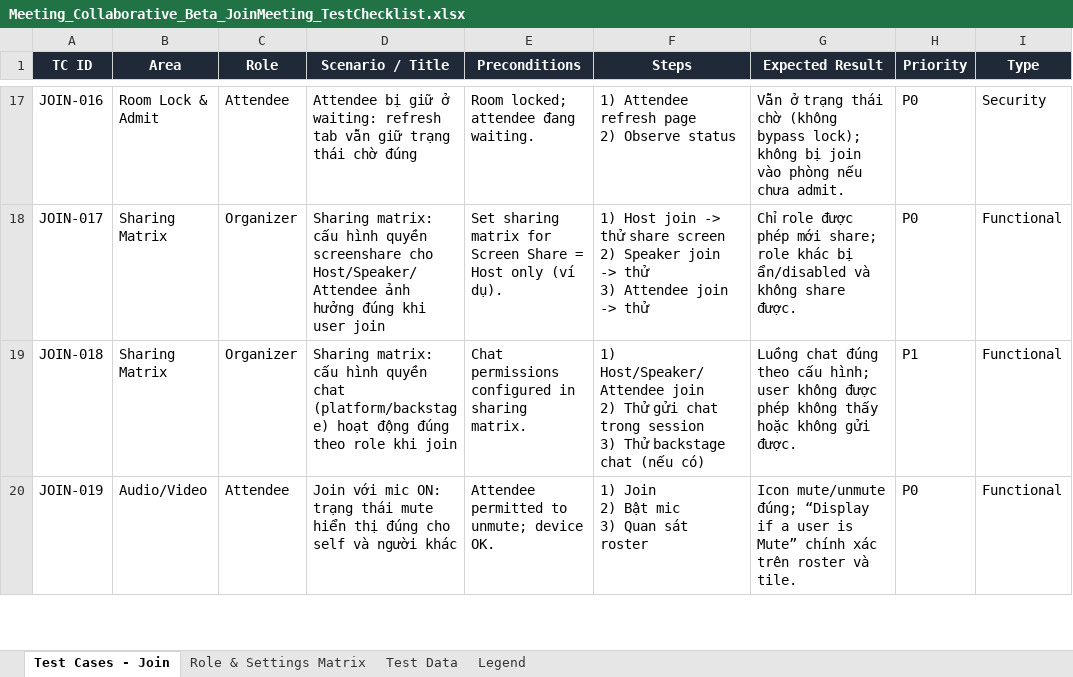
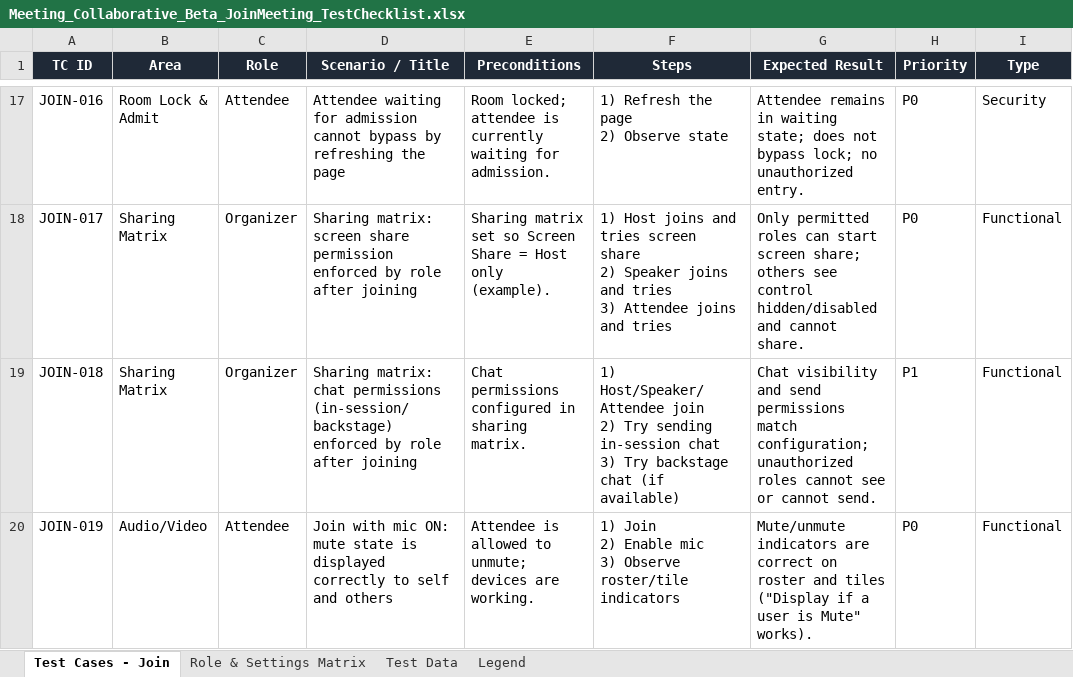
Before and after one commit to vanttnguyen-gif/seft-101, an Excel workbook: Meeting_Collaborative_Beta_JoinMeeting_TestChecklist.xlsx, sheet Test Cases - Join, drawn as a sheet; only a part is shown, gaps mark what is left out; values as stored, in another font and other column widths than the file's, no borders; ↵ is a line break in a cell; the diff covers the shown part only; the diff names each change by its address in the sheet, - before the commit and + after, or states it on an @@ line.

```diff
--- a/Meeting_Collaborative_Beta_JoinMeeting_TestChecklist.xlsx (sheet Test Cases - Join)
+++ b/Meeting_Collaborative_Beta_JoinMeeting_TestChecklist.xlsx (sheet Test Cases - Join)
-D17 (Scenario / Title): Attendee bị giữ ở waiting: refresh tab vẫn giữ trạng thái chờ đúng
+D17 (Scenario / Title): Attendee waiting for admission cannot bypass by refreshing the page
-E17 (Preconditions): …locked; attendee đang waiting.
+E17 (Preconditions): …locked; attendee is currently waiting for admission.
-F17 (Steps): 1) Attendee refresh page ↵ 2) Observe status
+F17 (Steps): 1) Refresh the page ↵ 2) Observe state
-G17 (Expected Result): Vẫn ở trạng thái chờ (không bypass lock); không bị join vào phòng nếu chưa admit.
+G17 (Expected Result): Attendee remains in waiting state; does not bypass lock; no unauthorized entry.
-D18 (Scenario / Title): Sharing matrix: cấu hình quyền screenshare cho Host/Speaker/Attendee ảnh hưởng đúng khi user join
+D18 (Scenario / Title): Sharing matrix: screen share permission enforced by role after joining
-E18 (Preconditions): Set sharing matrix for Screen Share = Host only (ví dụ).
+E18 (Preconditions): Sharing matrix set so Screen Share = Host only (example).
-F18 (Steps): 1) Host join -> thử share screen ↵ 2) Speaker join -> thử ↵ 3) Attendee join -> thử
+F18 (Steps): 1) Host joins and tries screen share ↵ 2) Speaker joins and tries ↵ 3) Attendee joins and tries
-G18 (Expected Result): Chỉ role được phép mới share; role khác bị ẩn/disabled và không share được.
+G18 (Expected Result): Only permitted roles can start screen share; others see control hidden/disabled and cannot share.
-D19 (Scenario / Title): Sharing matrix: cấu hình quyền chat (platform/backstage) hoạt động đúng theo role khi join
+D19 (Scenario / Title): Sharing matrix: chat permissions (in-session/backstage) enforced by role after joining
-F19 (Steps): …join ↵ 2) Thử gửi chat trong session ↵ 3) Thử backstage chat (nếu có)
+F19 (Steps): …join ↵ 2) Try sending in-session chat ↵ 3) Try backstage chat (if available)
-G19 (Expected Result): Luồng chat đúng theo cấu hình; user không được phép không thấy hoặc không gửi được.
+G19 (Expected Result): Chat visibility and send permissions match configuration; unauthorized roles cannot see or cannot send.
-D20 (Scenario / Title): Join với mic ON: trạng thái mute hiển thị đúng cho self và người khác
+D20 (Scenario / Title): Join with mic ON: mute state is displayed correctly to self and others
-E20 (Preconditions): Attendee permitted to unmute; device OK.
+E20 (Preconditions): Attendee is allowed to unmute; devices are working.
-F20 (Steps): …Join ↵ 2) Bật mic ↵ 3) Quan sát roster
+F20 (Steps): …Join ↵ 2) Enable mic ↵ 3) Observe roster/tile indicators
-G20 (Expected Result): Icon mute/unmute đúng; “Display if a user is Mute” chính xác trên roster và tile.
+G20 (Expected Result): Mute/unmute indicators are correct on roster and tiles ("Display if a user is Mute" works).
```
Also changed, not shown: 156 edited cells elsewhere in this sheet, sheet Role & Settings Matrix, sheet Test Data, sheet Legend.
